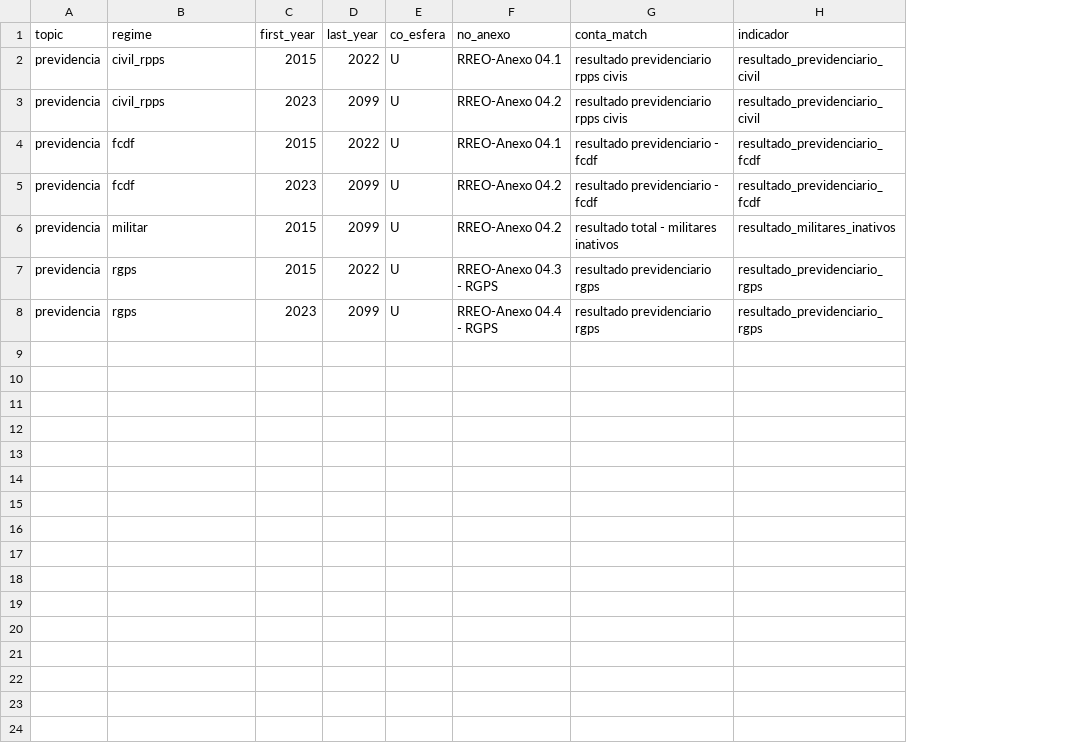
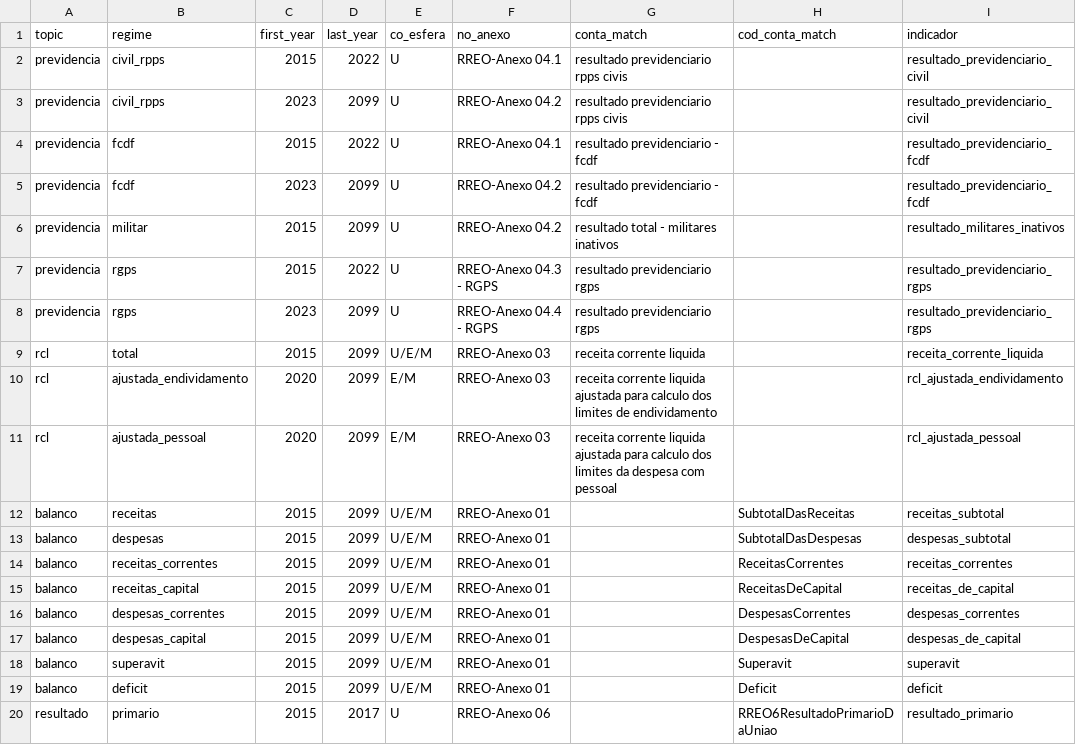
Before and after one commit to StrategicProjects/tesouropy, a CSV file: src/tesouropy/data/rreo_layout.csv, drawn as a sheet; only a part is shown; the diff covers the shown part only; the diff names each change by its address in the sheet, - before the commit and + after, or states it on an @@ line.

```diff
--- a/src/tesouropy/data/rreo_layout.csv
+++ b/src/tesouropy/data/rreo_layout.csv
+column H (cod_conta_match), empty
+row 9: rcl | total | 2015 | 2099 | U/E/M | RREO-Anexo 03 | receita corrente liquida |  | receita_corrente_liquida
+row 10: rcl | ajustada_endividamento | 2020 | 2099 | E/M | RREO-Anexo 03 | receita corrente liquida ajustada para calculo dos limites de endividamento |  | rcl_ajustada_endividamento
+row 11: rcl | ajustada_pessoal | 2020 | 2099 | E/M | RREO-Anexo 03 | receita corrente liquida ajustada para calculo dos limites da despesa com pessoal |  | rcl_ajustada_pessoal
+row 12: balanco | receitas | 2015 | 2099 | U/E/M | RREO-Anexo 01 |  | SubtotalDasReceitas | receitas_subtotal
+row 13: balanco | despesas | 2015 | 2099 | U/E/M | RREO-Anexo 01 |  | SubtotalDasDespesas | despesas_subtotal
+row 14: balanco | receitas_correntes | 2015 | 2099 | U/E/M | RREO-Anexo 01 |  | ReceitasCorrentes | receitas_correntes
+row 15: balanco | receitas_capital | 2015 | 2099 | U/E/M | RREO-Anexo 01 |  | ReceitasDeCapital | receitas_de_capital
+row 16: balanco | despesas_correntes | 2015 | 2099 | U/E/M | RREO-Anexo 01 |  | DespesasCorrentes | despesas_correntes
+row 17: balanco | despesas_capital | 2015 | 2099 | U/E/M | RREO-Anexo 01 |  | DespesasDeCapital | despesas_de_capital
+row 18: balanco | superavit | 2015 | 2099 | U/E/M | RREO-Anexo 01 |  | Superavit | superavit
+row 19: balanco | deficit | 2015 | 2099 | U/E/M | RREO-Anexo 01 |  | Deficit | deficit
+row 20: resultado | primario | 2015 | 2017 | U | RREO-Anexo 06 |  | RREO6ResultadoPrimarioDaUniao | resultado_primario
```
Also changed, not shown: 11 added rows elsewhere in this file, 10 other files.
